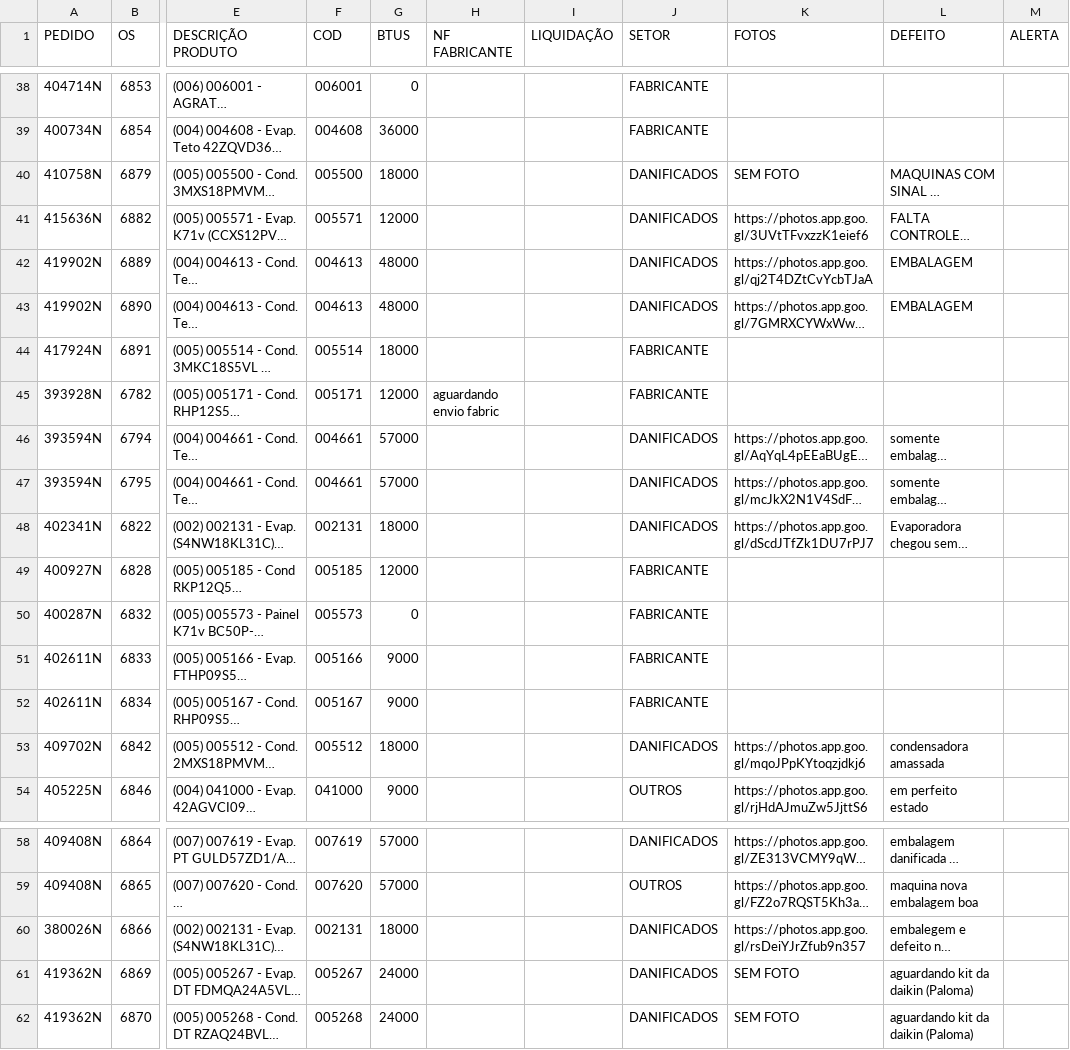
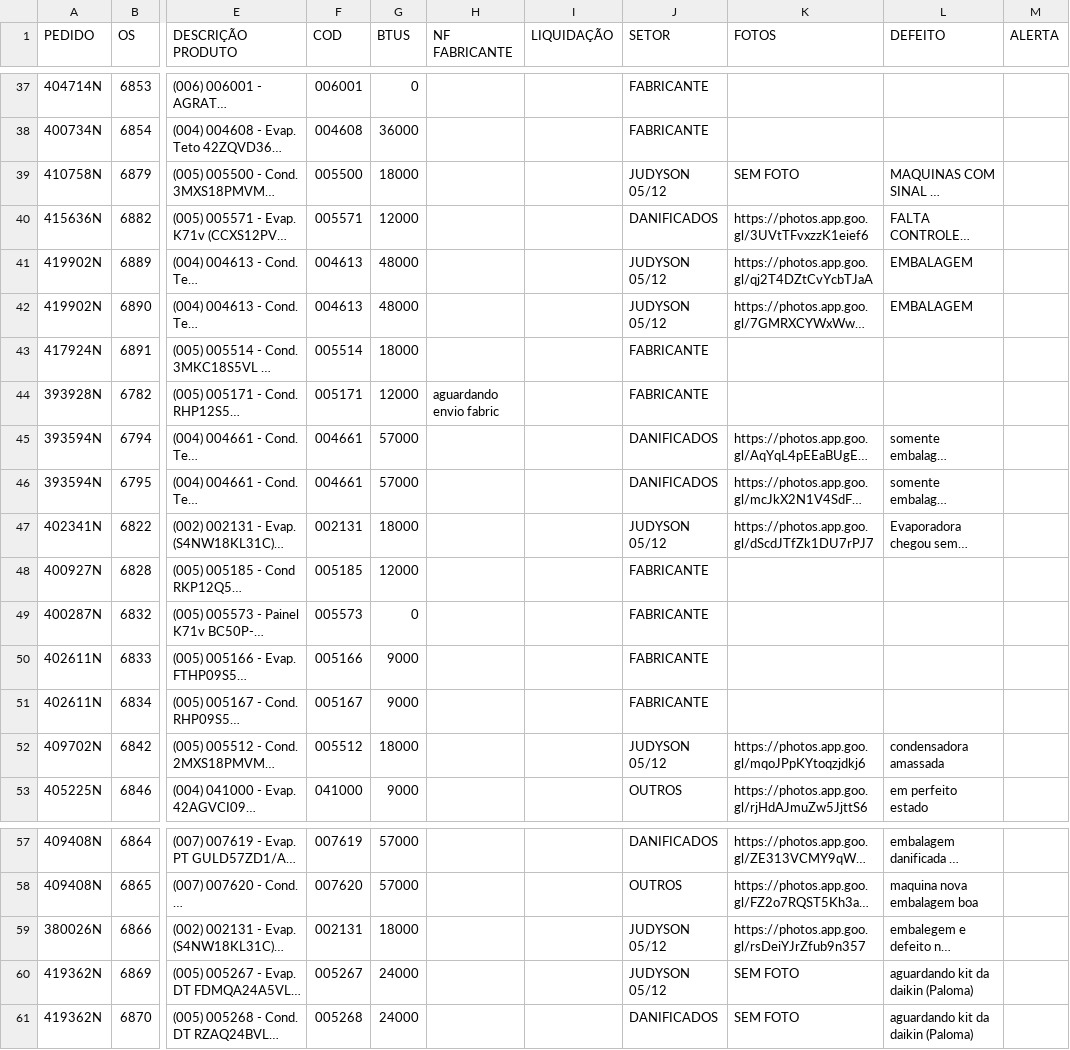
Before and after one commit to discomerciologistica/DANIFICADOS, a CSV file: danificados.csv, drawn as a sheet; only a part is shown, gaps mark what is left out; long unchanged cells end in …; addresses are those after the commit; the diff covers the shown part only; the diff names each change by its address in the sheet, - before the commit and + after, or states it on an @@ line.

Commit message:
Update danificados.csv

```diff
--- a/danificados.csv
+++ b/danificados.csv
-J39 (SETOR): DANIFICADOS
+J39 (SETOR): JUDYSON 05/12
-J41:J42 (SETOR): DANIFICADOS
+J41:J42 (SETOR): JUDYSON 05/12
-J47 (SETOR): DANIFICADOS
+J47 (SETOR): JUDYSON 05/12
-J52 (SETOR): DANIFICADOS
+J52 (SETOR): JUDYSON 05/12
-J59:J60 (SETOR): DANIFICADOS
+J59:J60 (SETOR): JUDYSON 05/12
```
Also changed, not shown: 4 added rows, 1 removed row and 15 edited cells elsewhere in this file.
